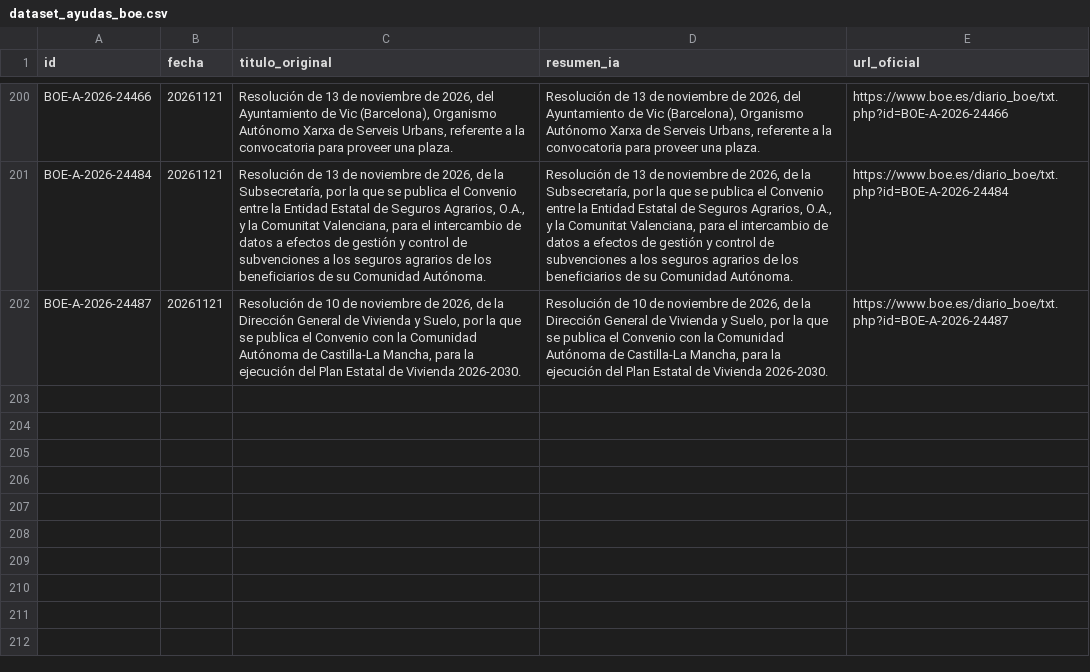
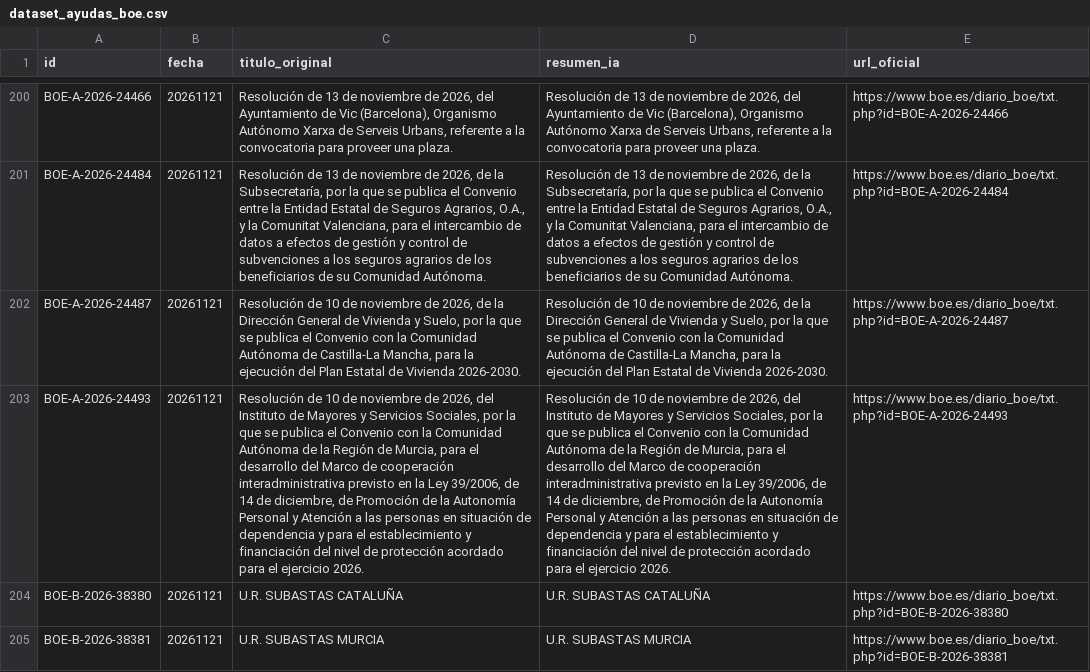
Before and after one commit to GL-cpu101/motor-ayudas-espana, a CSV file: datos/dataset_ayudas_boe.csv, drawn as a sheet; only a part is shown, gaps mark what is left out; the diff names each change by its address in the sheet, - before the commit and + after, or states it on an @@ line.

```diff
--- a/datos/dataset_ayudas_boe.csv
+++ b/datos/dataset_ayudas_boe.csv
+row 203: BOE-A-2026-24493 | 20261121 | Resolución de 10 de noviembre de 2026, del Instituto de Mayores y Servicios Sociales, por la que se publica el Convenio con la Comunidad Autónoma de la Región de Murcia, para el desarrollo del Marco de cooperación interadministrativa previsto en la Ley 39/2006, de 14 de diciembre, de Promoción de la Autonomía Personal y Atención a las personas en situación de dependencia y para el establecimiento y financiación del nivel de protección acordado para el ejercicio 2026. | Resolución de 10 de noviembre de 2026, del Instituto de Mayores y Servicios Sociales, por la que se publica el Convenio con la Comunidad Autónoma de la Región de Murcia, para el desarrollo del Marco de cooperación interadministrativa previsto en la Ley 39/2006, de 14 de diciembre, de Promoción de la Autonomía Personal y Atención a las personas en situación de dependencia y para el establecimiento y financiación del nivel de protección acordado para el ejercicio 2026. | https://www.boe.es/diario_boe/txt.php?id=BOE-A-2026-24493
+row 204: BOE-B-2026-38380 | 20261121 | U.R. SUBASTAS CATALUÑA | U.R. SUBASTAS CATALUÑA | https://www.boe.es/diario_boe/txt.php?id=BOE-B-2026-38380
+row 205: BOE-B-2026-38381 | 20261121 | U.R. SUBASTAS MURCIA | U.R. SUBASTAS MURCIA | https://www.boe.es/diario_boe/txt.php?id=BOE-B-2026-38381
```
Also changed, not shown: 3 other files.
